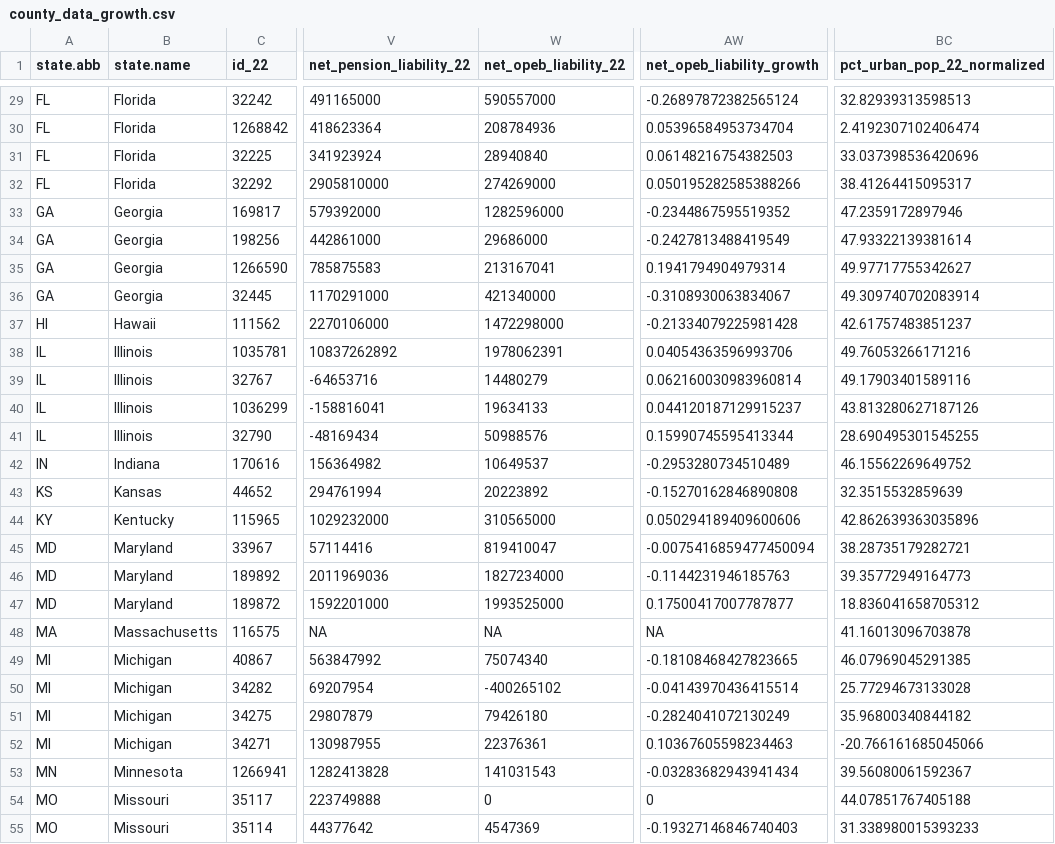
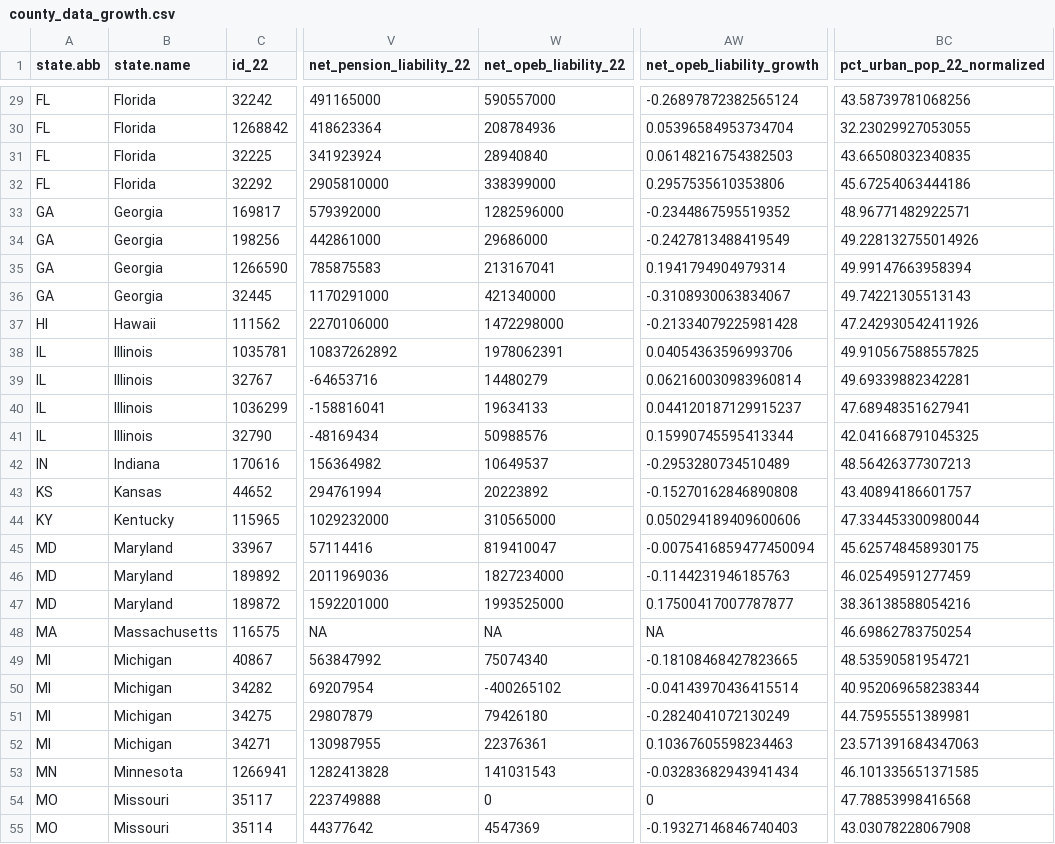
Before and after one commit to thuy2020/acfrs_data, a CSV file: output/county_data_growth.csv, drawn as a sheet; only a part is shown, gaps mark what is left out; the diff covers the shown part only; the diff names each change by its address in the sheet, - before the commit and + after, or states it on an @@ line.

```diff
--- a/output/county_data_growth.csv
+++ b/output/county_data_growth.csv
-BC29 (pct_urban_pop_22_normalized): 32.82939313598513
+BC29 (pct_urban_pop_22_normalized): 43.58739781068256
-BC30 (pct_urban_pop_22_normalized): 2.4192307102406474
+BC30 (pct_urban_pop_22_normalized): 32.23029927053055
-BC31 (pct_urban_pop_22_normalized): 33.037398536420696
+BC31 (pct_urban_pop_22_normalized): 43.66508032340835
-W32 (net_opeb_liability_22): 274269000
+W32 (net_opeb_liability_22): 338399000
-AW32 (net_opeb_liability_growth): 0.050195282585388266
+AW32 (net_opeb_liability_growth): 0.2957535610353806
-BC32 (pct_urban_pop_22_normalized): 38.41264415095317
+BC32 (pct_urban_pop_22_normalized): 45.67254063444186
-BC33 (pct_urban_pop_22_normalized): 47.2359172897946
+BC33 (pct_urban_pop_22_normalized): 48.96771482922571
-BC34 (pct_urban_pop_22_normalized): 47.93322139381614
+BC34 (pct_urban_pop_22_normalized): 49.228132755014926
-BC35 (pct_urban_pop_22_normalized): 49.97717755342627
+BC35 (pct_urban_pop_22_normalized): 49.99147663958394
-BC36 (pct_urban_pop_22_normalized): 49.309740702083914
+BC36 (pct_urban_pop_22_normalized): 49.74221305513143
-BC37 (pct_urban_pop_22_normalized): 42.61757483851237
+BC37 (pct_urban_pop_22_normalized): 47.242930542411926
-BC38 (pct_urban_pop_22_normalized): 49.76053266171216
+BC38 (pct_urban_pop_22_normalized): 49.910567588557825
-BC39 (pct_urban_pop_22_normalized): 49.17903401589116
+BC39 (pct_urban_pop_22_normalized): 49.69339882342281
-BC40 (pct_urban_pop_22_normalized): 43.813280627187126
+BC40 (pct_urban_pop_22_normalized): 47.68948351627941
-BC41 (pct_urban_pop_22_normalized): 28.690495301545255
+BC41 (pct_urban_pop_22_normalized): 42.041668791045325
-BC42 (pct_urban_pop_22_normalized): 46.15562269649752
+BC42 (pct_urban_pop_22_normalized): 48.56426377307213
-BC43 (pct_urban_pop_22_normalized): 32.3515532859639
+BC43 (pct_urban_pop_22_normalized): 43.40894186601757
-BC44 (pct_urban_pop_22_normalized): 42.862639363035896
+BC44 (pct_urban_pop_22_normalized): 47.334453300980044
-BC45 (pct_urban_pop_22_normalized): 38.28735179282721
+BC45 (pct_urban_pop_22_normalized): 45.625748458930175
-BC46 (pct_urban_pop_22_normalized): 39.35772949164773
+BC46 (pct_urban_pop_22_normalized): 46.02549591277459
-BC47 (pct_urban_pop_22_normalized): 18.836041658705312
+BC47 (pct_urban_pop_22_normalized): 38.36138588054216
-BC48 (pct_urban_pop_22_normalized): 41.16013096703878
+BC48 (pct_urban_pop_22_normalized): 46.69862783750254
-BC49 (pct_urban_pop_22_normalized): 46.07969045291385
+BC49 (pct_urban_pop_22_normalized): 48.53590581954721
-BC50 (pct_urban_pop_22_normalized): 25.77294673133028
+BC50 (pct_urban_pop_22_normalized): 40.952069658238344
-BC51 (pct_urban_pop_22_normalized): 35.96800340844182
+BC51 (pct_urban_pop_22_normalized): 44.75955551389981
-BC52 (pct_urban_pop_22_normalized): -20.766161685045066
+BC52 (pct_urban_pop_22_normalized): 23.571391684347063
-BC53 (pct_urban_pop_22_normalized): 39.56080061592367
+BC53 (pct_urban_pop_22_normalized): 46.101335651371585
-BC54 (pct_urban_pop_22_normalized): 44.07851767405188
+BC54 (pct_urban_pop_22_normalized): 47.78853998416568
-BC55 (pct_urban_pop_22_normalized): 31.338980015393233
+BC55 (pct_urban_pop_22_normalized): 43.03078228067908
```
Also changed, not shown: 77 edited cells elsewhere in this file, 7 other files.
